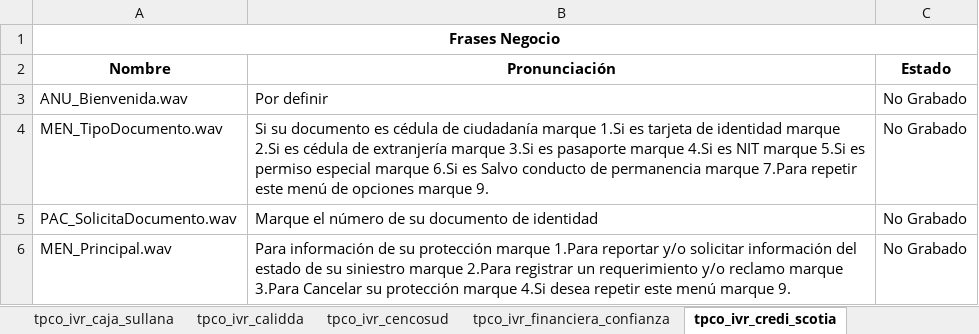
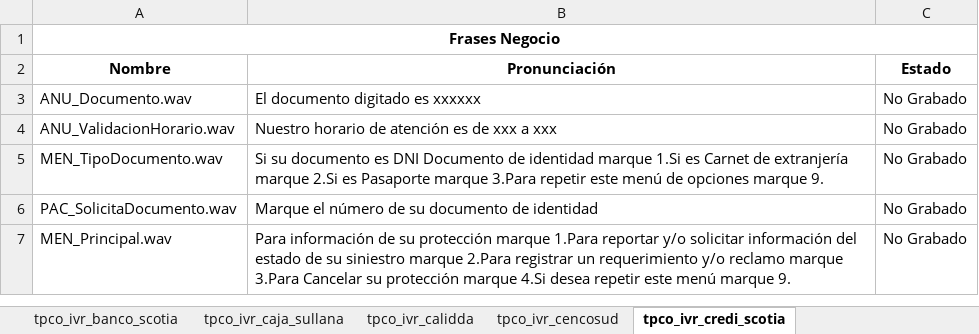
Before and after one commit to jferiapalomino/IVRS-Teleperformance, an Excel workbook: resources/docs/Documentacion Audios IVRS.xlsx, sheet tpco_ivr_credi_scotia, drawn as a sheet; values as stored, in another font and other column widths than the file's, no borders; charts and pictures not drawn; removed rows and columns are numbered as before the commit, all else as after; the diff names each change by its address in the sheet, - before the commit and + after, or states it on an @@ line.

Commit message:
Se finaliza desarrollo del ivr - CrediScotia y se actualiza doc de audios

```diff
--- a/resources/docs/Documentacion Audios IVRS.xlsx (sheet tpco_ivr_credi_scotia)
+++ b/resources/docs/Documentacion Audios IVRS.xlsx (sheet tpco_ivr_credi_scotia)
-row 3: ANU_Bienvenida.wav | Por definir | No Grabado
+row 3: ANU_Documento.wav | El documento digitado es xxxxxx | No Grabado
+row 4: ANU_ValidacionHorario.wav | Nuestro horario de atención es de xxx a xxx | No Grabado
-B5 (Pronunciación): …documento es cédula de ciudadanía marque 1.Si es tarjeta de identidad marque 2.Si es cédula de extranjería marque 3.Si es pasaporte marque 4.Si es NIT marque 5.Si es permiso especial marque 6.Si es Salvo conducto de permanencia marque 7.Para repetir este…
+B5 (Pronunciación): …documento es DNI Documento de identidad marque 1.Si es Carnet de extranjería marque 2.Si es Pasaporte marque 3.Para repetir este…
```
Also changed, not shown: other sheet tabs, 36 other files.
